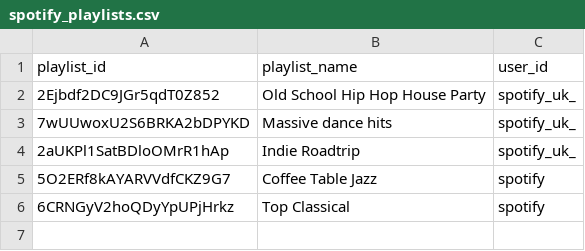
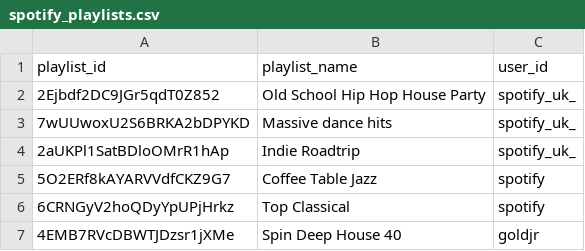
Before and after one commit to tomsyouruncle/dj_suggest_prototype, a CSV file: spotify_playlists.csv, drawn as a sheet.

```diff
--- a/spotify_playlists.csv
+++ b/spotify_playlists.csv
@@ -6 +6,2 @@ playlist_id,playlist_name,user_id
 6CRNGyV2hoQDyYpUPjHrkz,Top Classical,spotify
+4EMB7RVcDBWTJDzsr1jXMe,Spin Deep House 40,goldjr
```
Also changed, not shown: 5 other files.
